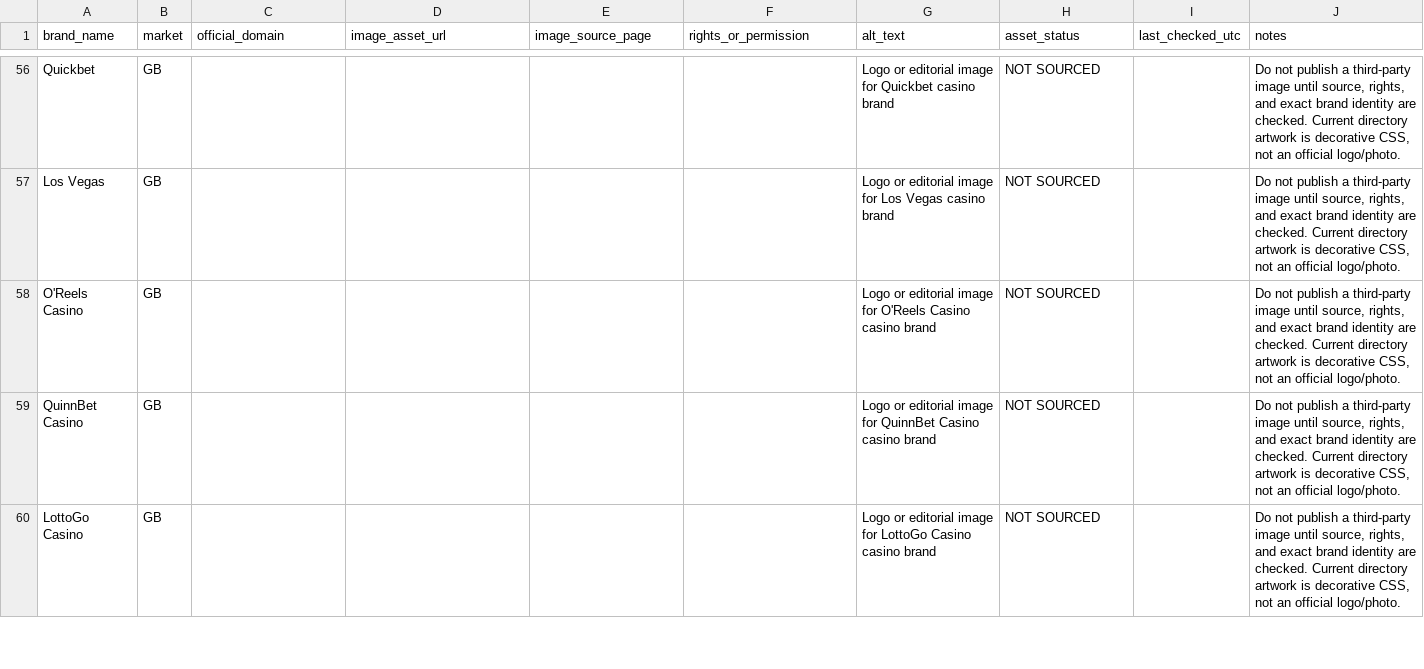
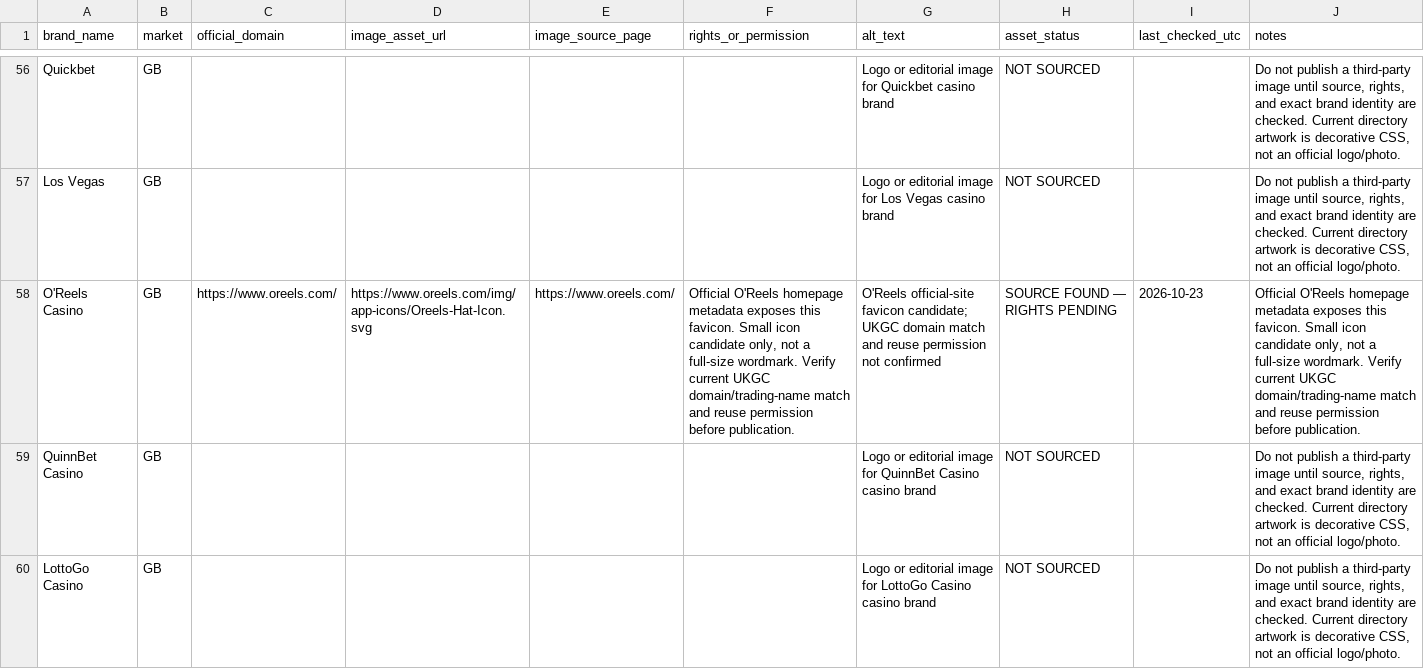
Before and after one commit to beincasinos-Brand/Beincasinos, a CSV file: docs/targets/brand-image-asset-register-2026-10-23.csv, drawn as a sheet; only a part is shown, gaps mark what is left out; the diff covers the shown part only; the diff names each change by its address in the sheet, - before the commit and + after, or states it on an @@ line.

Commit message:
Register O'Reels, MogoBet and Mega Riches image candidates

```diff
--- a/docs/targets/brand-image-asset-register-2026-10-23.csv
+++ b/docs/targets/brand-image-asset-register-2026-10-23.csv
-C58 (official_domain): (empty)
+C58 (official_domain): https://www.oreels.com/
-D58 (image_asset_url): (empty)
+D58 (image_asset_url): https://www.oreels.com/img/app-icons/Oreels-Hat-Icon.svg
-E58 (image_source_page): (empty)
+E58 (image_source_page): https://www.oreels.com/
-F58 (rights_or_permission): (empty)
+F58 (rights_or_permission): Official O'Reels homepage metadata exposes this favicon. Small icon candidate only, not a full-size wordmark. Verify current UKGC domain/trading-name match and reuse permission before publication.
-G58 (alt_text): Logo or editorial image for O'Reels Casino casino brand
+G58 (alt_text): O'Reels official-site favicon candidate; UKGC domain match and reuse permission not confirmed
-H58 (asset_status): NOT SOURCED
+H58 (asset_status): SOURCE FOUND — RIGHTS PENDING
-I58 (last_checked_utc): (empty)
+I58 (last_checked_utc): 2026-10-23
-J58 (notes): Do not publish a third-party image until source, rights, and exact brand identity are checked. Current directory artwork is decorative CSS, not an official logo/photo.
+J58 (notes): Official O'Reels homepage metadata exposes this favicon. Small icon candidate only, not a full-size wordmark. Verify current UKGC domain/trading-name match and reuse permission before publication.
```
Also changed, not shown: 16 edited cells elsewhere in this file.
